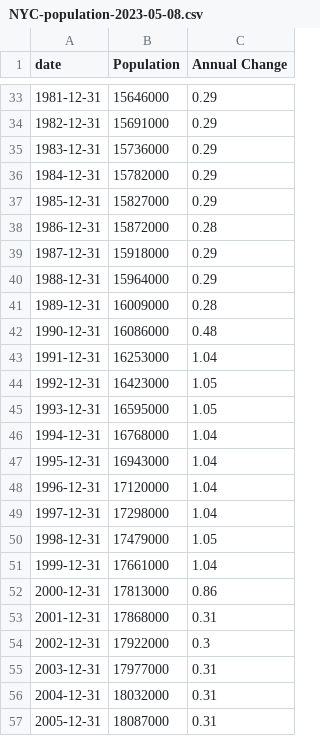
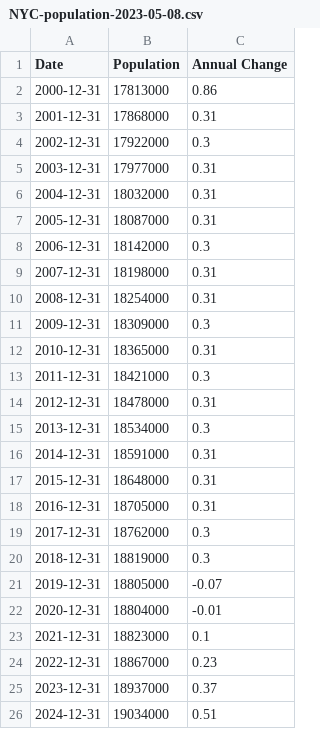
Before and after one commit to lexscher/data-management-1_final_project, a CSV file: NYC-population-2023-05-08.csv, drawn as a sheet; only a part is shown, gaps mark what is left out; the shorter side is filled out with more unchanged rows; the diff covers the shown part only.

Commit message:
csv only contains data from year 2000 and onwards

```diff
--- a/NYC-population-2023-05-08.csv
+++ b/NYC-population-2023-05-08.csv
@@ -1 +1 @@
-date, Population, Annual Change
+Date, Population, Annual Change
@@ -33,20 +2 @@ date, Population, Annual Change
-1981-12-31,15646000,0.29
-1982-12-31,15691000,0.29
-1983-12-31,15736000,0.29
-1984-12-31,15782000,0.29
-1985-12-31,15827000,0.29
-1986-12-31,15872000,0.28
-1987-12-31,15918000,0.29
-1988-12-31,15964000,0.29
-1989-12-31,16009000,0.28
-1990-12-31,16086000,0.48
-1991-12-31,16253000,1.04
-1992-12-31,16423000,1.05
-1993-12-31,16595000,1.05
-1994-12-31,16768000,1.04
-1995-12-31,16943000,1.04
-1996-12-31,17120000,1.04
-1997-12-31,17298000,1.04
-1998-12-31,17479000,1.05
-1999-12-31,17661000,1.04
 2000-12-31,17813000,0.86
```
Also changed, not shown: 31 removed rows elsewhere in this file.
